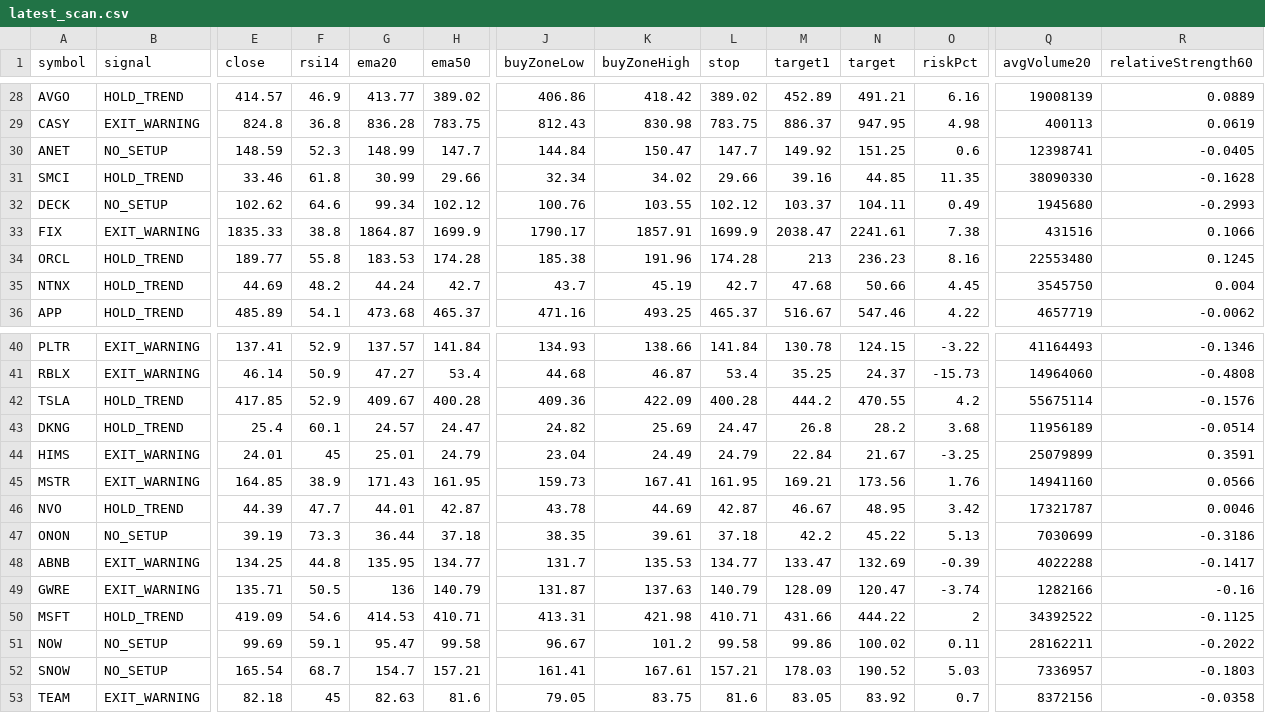
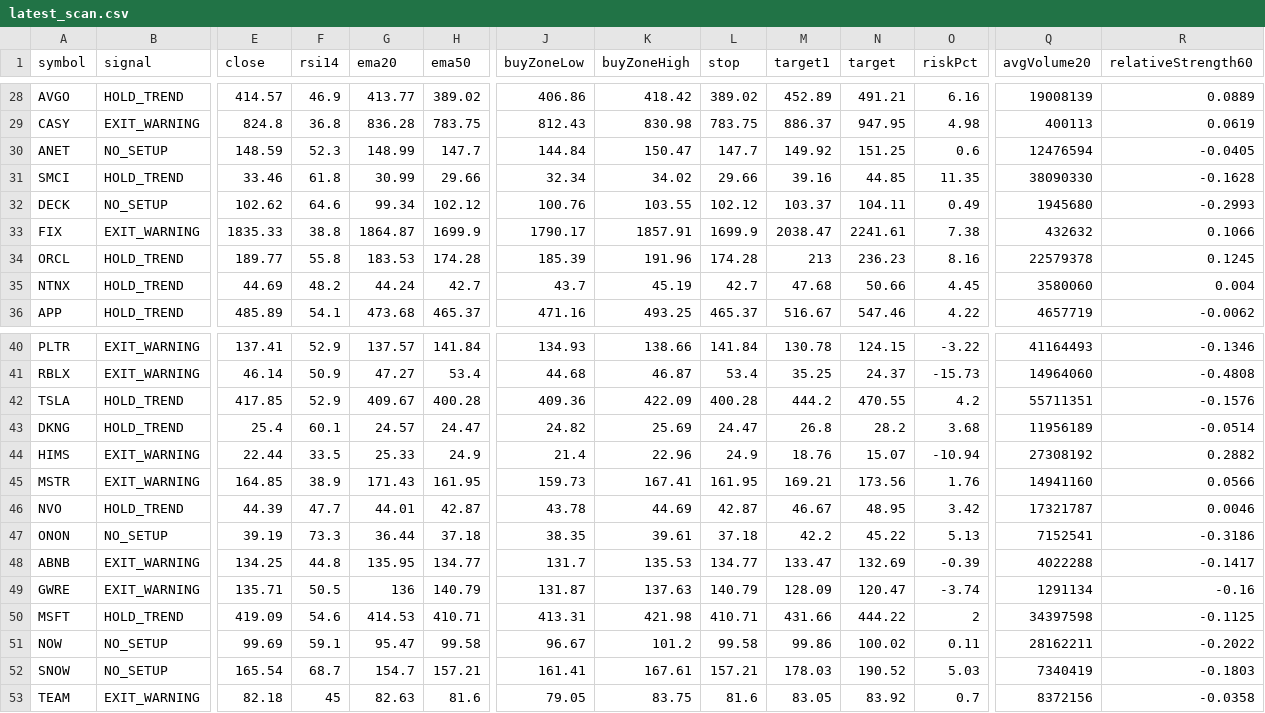
Before and after one commit to narendra0467/Trading-System, a CSV file: reports/latest_scan.csv, drawn as a sheet; only a part is shown, gaps mark what is left out; the diff covers the shown part only; the diff names each change by its address in the sheet, - before the commit and + after, or states it on an @@ line.

```diff
--- a/reports/latest_scan.csv
+++ b/reports/latest_scan.csv
-Q30 (avgVolume20): 12398741
+Q30 (avgVolume20): 12476594
-Q33 (avgVolume20): 431516
+Q33 (avgVolume20): 432632
-J34 (buyZoneLow): 185.38
+J34 (buyZoneLow): 185.39
-Q34 (avgVolume20): 22553480
+Q34 (avgVolume20): 22579378
-Q35 (avgVolume20): 3545750
+Q35 (avgVolume20): 3580060
-Q42 (avgVolume20): 55675114
+Q42 (avgVolume20): 55711351
-E44 (close): 24.01
+E44 (close): 22.44
-F44 (rsi14): 45
+F44 (rsi14): 33.5
-G44 (ema20): 25.01
+G44 (ema20): 25.33
-H44 (ema50): 24.79
+H44 (ema50): 24.9
-J44 (buyZoneLow): 23.04
+J44 (buyZoneLow): 21.4
-K44 (buyZoneHigh): 24.49
+K44 (buyZoneHigh): 22.96
-L44 (stop): 24.79
+L44 (stop): 24.9
-M44 (target1): 22.84
+M44 (target1): 18.76
-N44 (target): 21.67
+N44 (target): 15.07
-O44 (riskPct): -3.25
+O44 (riskPct): -10.94
-Q44 (avgVolume20): 25079899
+Q44 (avgVolume20): 27308192
-R44 (relativeStrength60): 0.3591
+R44 (relativeStrength60): 0.2882
-Q47 (avgVolume20): 7030699
+Q47 (avgVolume20): 7152541
-Q49 (avgVolume20): 1282166
+Q49 (avgVolume20): 1291134
-Q50 (avgVolume20): 34392522
+Q50 (avgVolume20): 34397598
-Q52 (avgVolume20): 7336957
+Q52 (avgVolume20): 7340419
```
Also changed, not shown: 21 edited cells elsewhere in this file, reports/hidden_multibagger_discovery_scanner.csv, reports/latest_backtest.csv, 19 other files.
